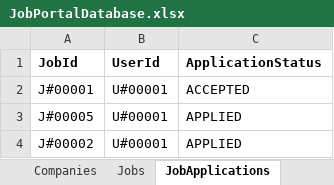
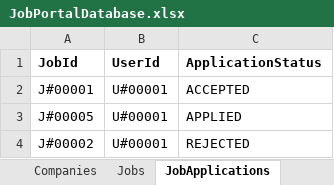
Before and after one commit to LuckySingh1234/JobPortalBackend, an Excel workbook: data/JobPortalDatabase.xlsx, sheet JobApplications, drawn as a sheet; values as stored, in another font and other column widths than the file's, no borders; the diff names each change by its address in the sheet, - before the commit and + after, or states it on an @@ line.

```diff
--- a/data/JobPortalDatabase.xlsx (sheet JobApplications)
+++ b/data/JobPortalDatabase.xlsx (sheet JobApplications)
-C4 (ApplicationStatus): APPLIED
+C4 (ApplicationStatus): REJECTED
```
Also changed, not shown: sheet Resume, 2 other files.
